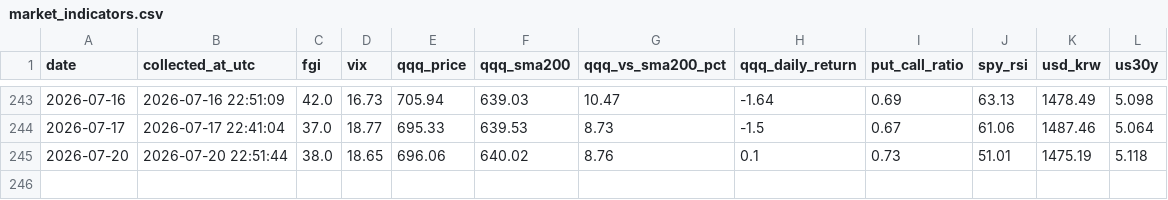
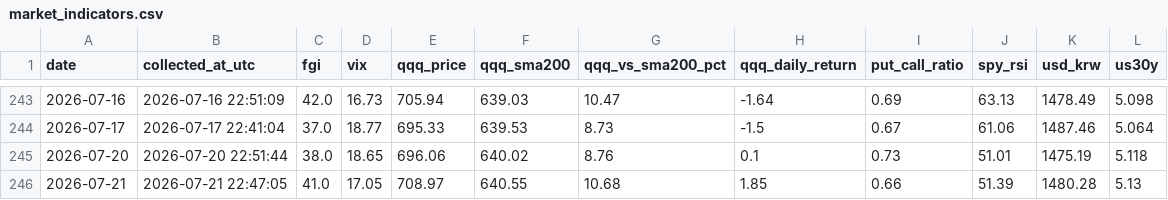
Before and after one commit to ccosigi/stock-analyzer, a CSV file: data/market_indicators.csv, drawn as a sheet; only a part is shown, gaps mark what is left out; the diff names each change by its address in the sheet, - before the commit and + after, or states it on an @@ line.

```diff
--- a/data/market_indicators.csv
+++ b/data/market_indicators.csv
+row 246: 2026-07-21 | 2026-07-21 22:47:05 | 41.0 | 17.05 | 708.97 | 640.55 | 10.68 | 1.85 | 0.66 | 51.39 | 1480.28 | 5.13
```
